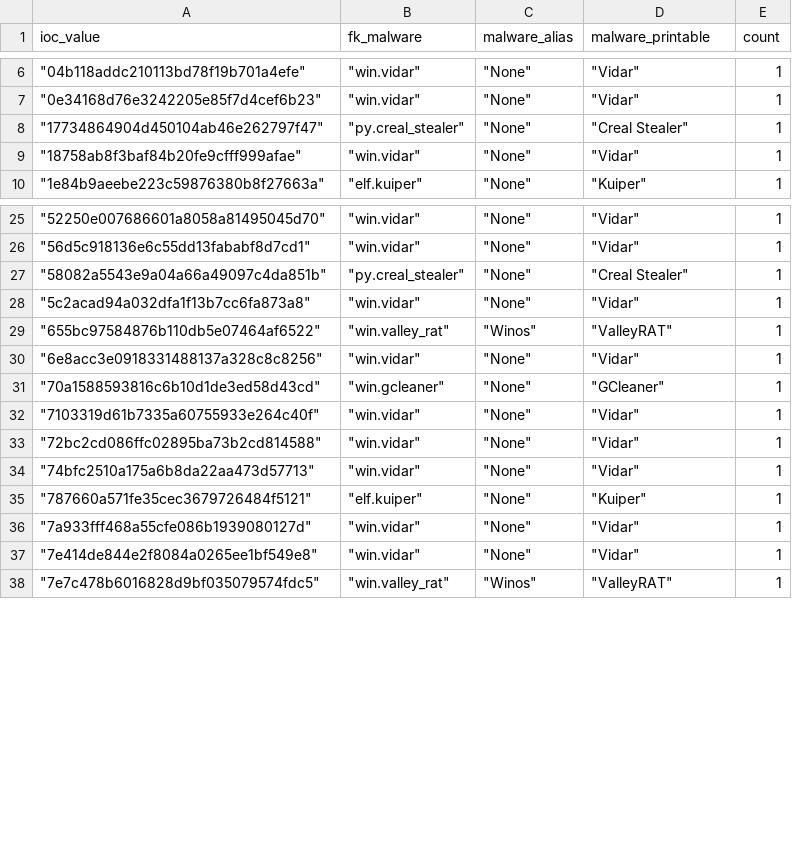
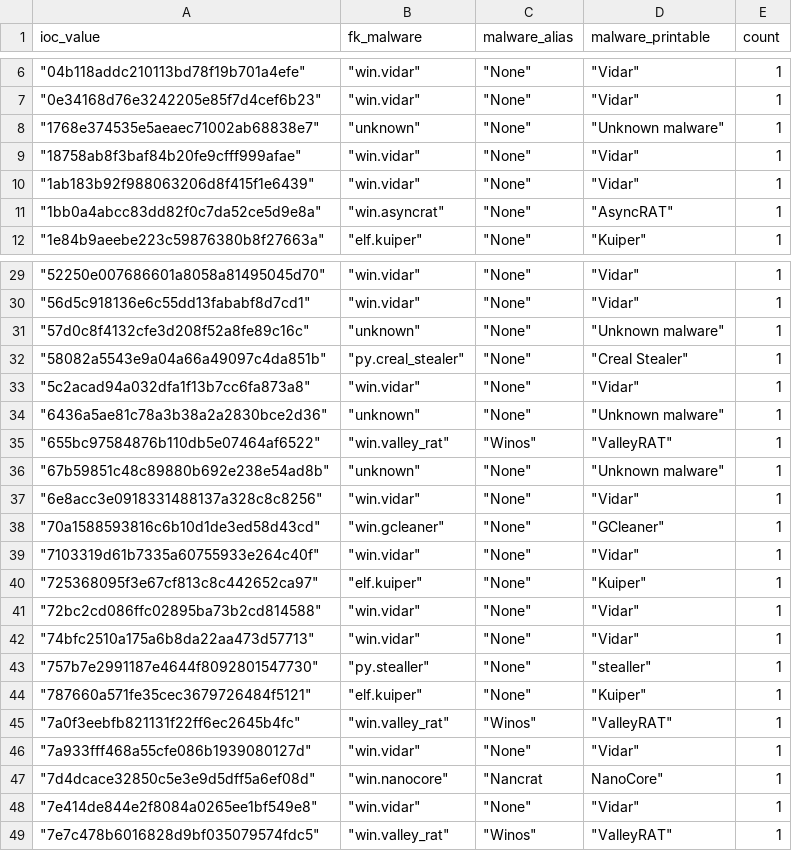
Before and after one commit to LunaMarginis/Intel-WatchTower, a CSV file: mhash.csv, drawn as a sheet; only a part is shown, gaps mark what is left out; the diff covers the shown part only.

```diff
--- a/mhash.csv
+++ b/mhash.csv
@@ -7,4 +7,6 @@ ioc_value,fk_malware,malware_alias,malware_printable,count
 " ""0e34168d76e3242205e85f7d4cef6b23"""," ""win.vidar"""," ""None"""," ""Vidar""",1
-" ""17734864904d450104ab46e262797f47"""," ""py.creal_stealer"""," ""None"""," ""Creal Stealer""",1
+" ""1768e374535e5aeaec71002ab68838e7"""," ""unknown"""," ""None"""," ""Unknown malware""",1
 " ""18758ab8f3baf84b20fe9cfff999afae"""," ""win.vidar"""," ""None"""," ""Vidar""",1
+" ""1ab183b92f988063206d8f415f1e6439"""," ""win.vidar"""," ""None"""," ""Vidar""",1
+" ""1bb0a4abcc83dd82f0c7da52ce5d9e8a"""," ""win.asyncrat"""," ""None"""," ""AsyncRAT""",1
 " ""1e84b9aeebe223c59876380b8f27663a"""," ""elf.kuiper"""," ""None"""," ""Kuiper""",1
@@ -26,5 +30,8 @@ ioc_value,fk_malware,malware_alias,malware_printable,count
 " ""56d5c918136e6c55dd13fababf8d7cd1"""," ""win.vidar"""," ""None"""," ""Vidar""",1
+" ""57d0c8f4132cfe3d208f52a8fe89c16c"""," ""unknown"""," ""None"""," ""Unknown malware""",1
 " ""58082a5543e9a04a66a49097c4da851b"""," ""py.creal_stealer"""," ""None"""," ""Creal Stealer""",1
 " ""5c2acad94a032dfa1f13b7cc6fa873a8"""," ""win.vidar"""," ""None"""," ""Vidar""",1
+" ""6436a5ae81c78a3b38a2a2830bce2d36"""," ""unknown"""," ""None"""," ""Unknown malware""",1
 " ""655bc97584876b110db5e07464af6522"""," ""win.valley_rat"""," ""Winos"""," ""ValleyRAT""",1
+" ""67b59851c48c89880b692e238e54ad8b"""," ""unknown"""," ""None"""," ""Unknown malware""",1
 " ""6e8acc3e0918331488137a328c8c8256"""," ""win.vidar"""," ""None"""," ""Vidar""",1
@@ -32,6 +39,10 @@ ioc_value,fk_malware,malware_alias,malware_printable,count
 " ""7103319d61b7335a60755933e264c40f"""," ""win.vidar"""," ""None"""," ""Vidar""",1
+" ""725368095f3e67cf813c8c442652ca97"""," ""elf.kuiper"""," ""None"""," ""Kuiper""",1
 " ""72bc2cd086ffc02895ba73b2cd814588"""," ""win.vidar"""," ""None"""," ""Vidar""",1
 " ""74bfc2510a175a6b8da22aa473d57713"""," ""win.vidar"""," ""None"""," ""Vidar""",1
+" ""757b7e2991187e4644f8092801547730"""," ""py.stealler"""," ""None"""," ""stealler""",1
 " ""787660a571fe35cec3679726484f5121"""," ""elf.kuiper"""," ""None"""," ""Kuiper""",1
+" ""7a0f3eebfb821131f22ff6ec2645b4fc"""," ""win.valley_rat"""," ""Winos"""," ""ValleyRAT""",1
 " ""7a933fff468a55cfe086b1939080127d"""," ""win.vidar"""," ""None"""," ""Vidar""",1
+" ""7d4dcace32850c5e3e9d5dff5a6ef08d"""," ""win.nanocore"""," ""Nancrat","NanoCore""",1
 " ""7e414de844e2f8084a0265ee1bf549e8"""," ""win.vidar"""," ""None"""," ""Vidar""",1
```
Also changed, not shown: 8 added rows elsewhere in this file, 1 other file.
